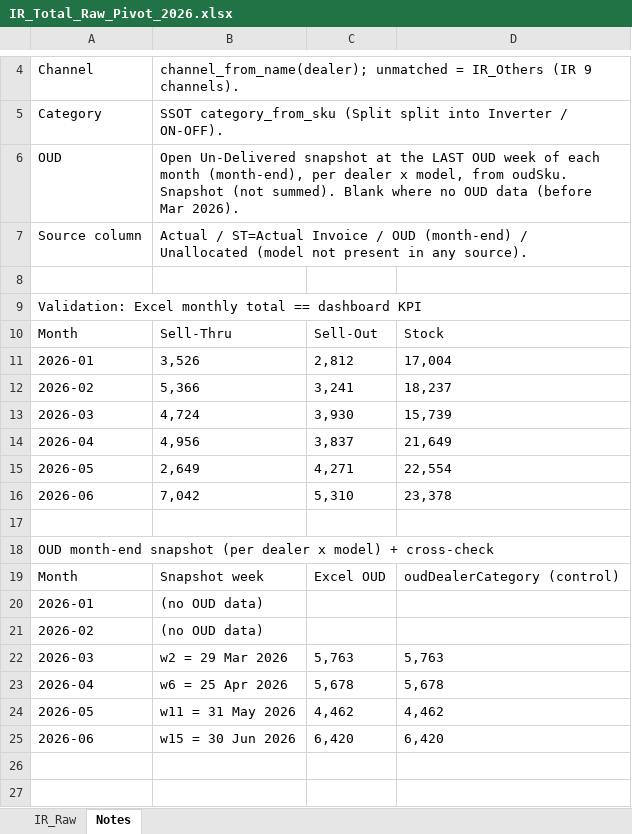
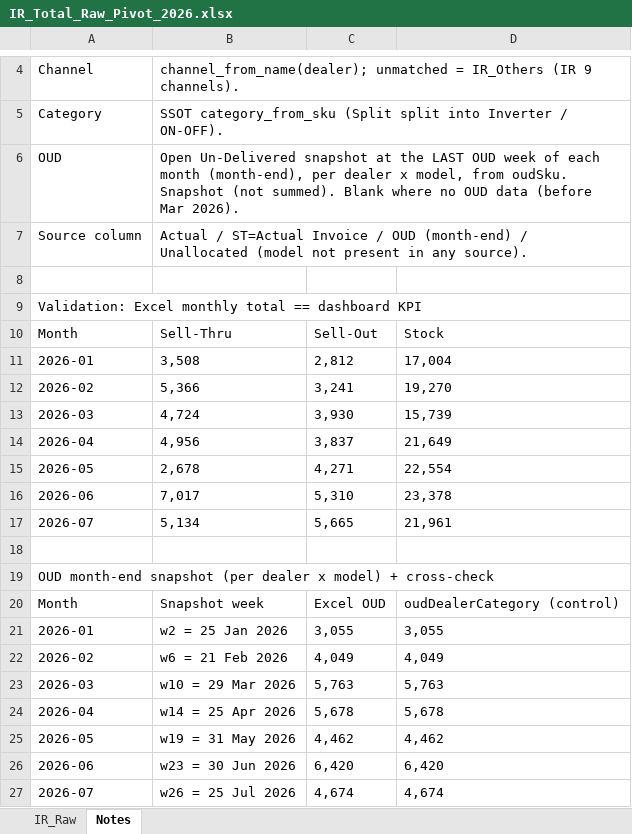
Before and after one commit to perfectjjong/Shaker-MD-App, an Excel workbook: docs/dashboards/ir-total/IR_Total_Raw_Pivot_2026.xlsx, sheet Notes, drawn as a sheet; only a part is shown, gaps mark what is left out; values as stored, in another font and other column widths than the file's, no borders; removed rows and columns are numbered as before the commit, all else as after; the diff names each change by its address in the sheet, - before the commit and + after, or states it on an @@ line.

```diff
--- a/docs/dashboards/ir-total/IR_Total_Raw_Pivot_2026.xlsx (sheet Notes)
+++ b/docs/dashboards/ir-total/IR_Total_Raw_Pivot_2026.xlsx (sheet Notes)
-B11: 3,526
+B11: 3,508
-D12: 18,237
+D12: 19,270
-B15: 2,649
+B15: 2,678
-B16: 7,042
+B16: 7,017
+row 17: 2026-07 | 5,134 | 5,665 | 21,961
-row 20: 2026-01 | (no OUD data)
-row 21: 2026-02 | (no OUD data)
+row 21: 2026-01 | w2 = 25 Jan 2026 | 3,055 | 3,055
+row 22: 2026-02 | w6 = 21 Feb 2026 | 4,049 | 4,049
-B23: w2 = 29 Mar 2026
+B23: w10 = 29 Mar 2026
-B24: w6 = 25 Apr 2026
+B24: w14 = 25 Apr 2026
-B25: w11 = 31 May 2026
+B25: w19 = 31 May 2026
-B26: w15 = 30 Jun 2026
+B26: w23 = 30 Jun 2026
+row 27: 2026-07 | w26 = 25 Jul 2026 | 4,674 | 4,674
```
Also changed, not shown: sheet IR_Raw, 2 other files.
